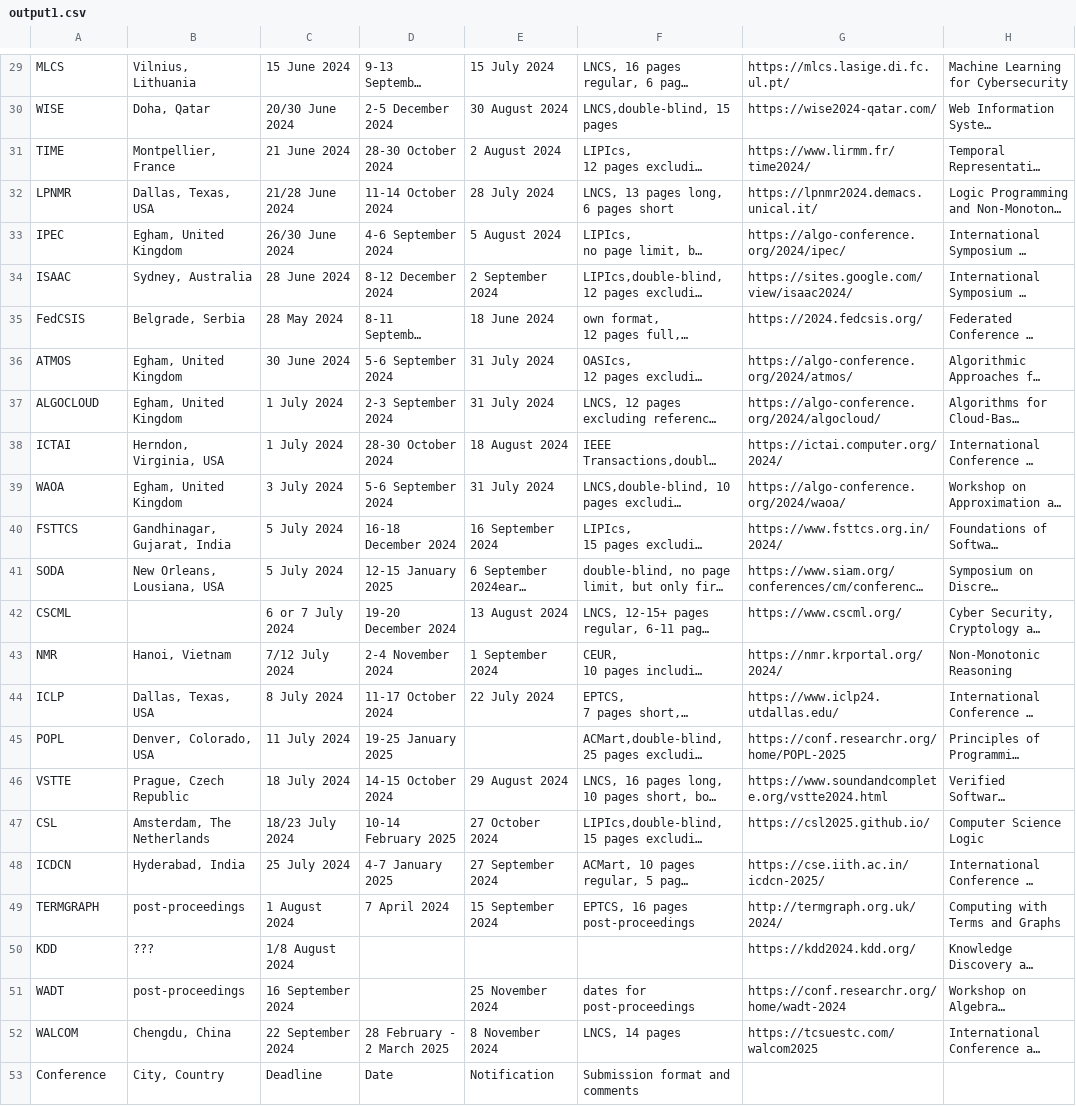
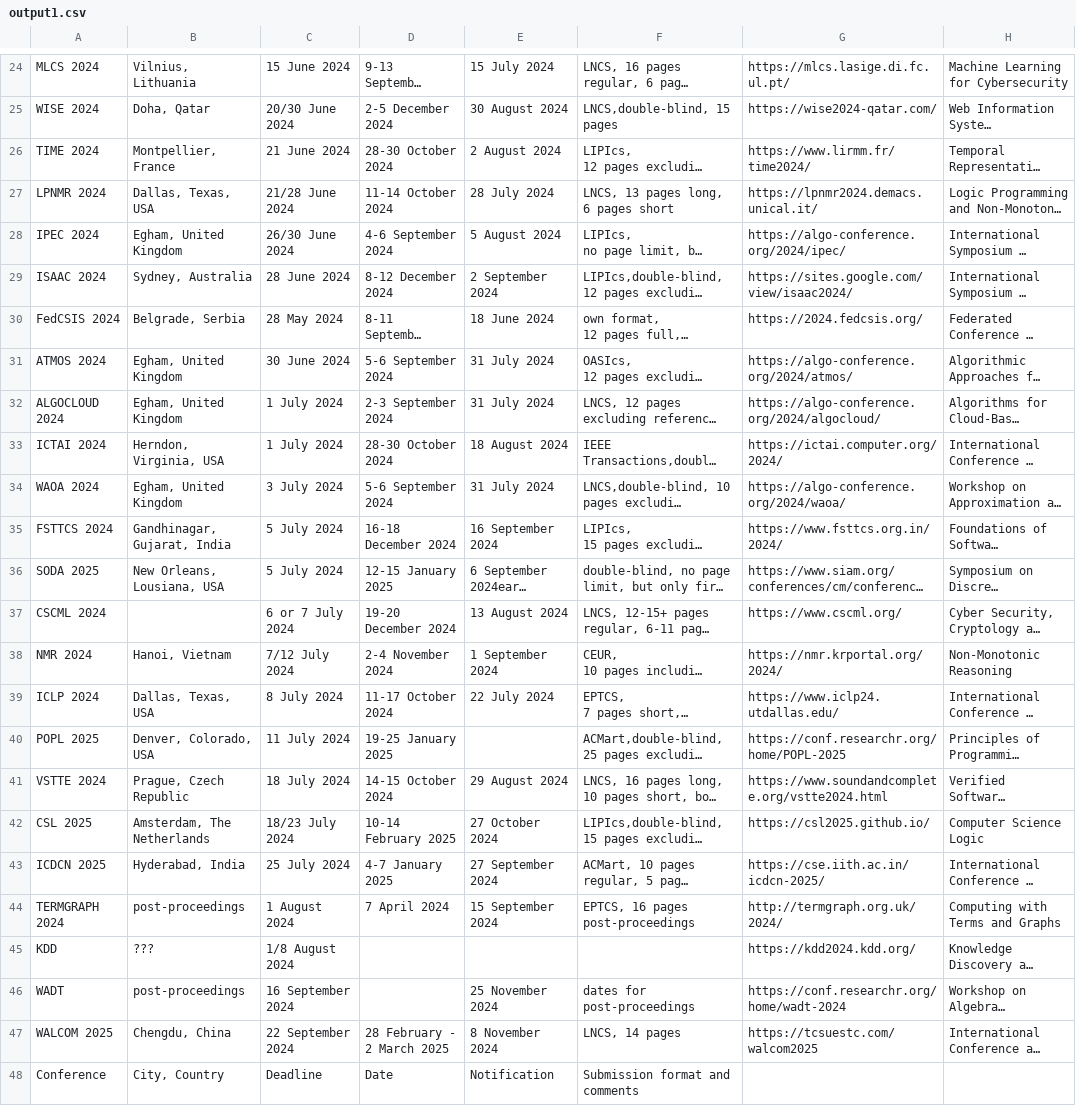
Before and after one commit to luungockhang/conference_scraper, a CSV file: conference_list_site/lix.polytechnique.fr/output1.csv, drawn as a sheet; only a part is shown, gaps mark what is left out; long unchanged cells end in …; addresses are those after the commit; the diff covers the shown part only; the diff names each change by its address in the sheet, - before the commit and + after, or states it on an @@ line.

```diff
--- a/conference_list_site/lix.polytechnique.fr/output1.csv
+++ b/conference_list_site/lix.polytechnique.fr/output1.csv
-A24: MLCS
+A24: MLCS 2024
-A25: WISE
+A25: WISE 2024
-A26: TIME
+A26: TIME 2024
-A27: LPNMR
+A27: LPNMR 2024
-A28: IPEC
+A28: IPEC 2024
-A29: ISAAC
+A29: ISAAC 2024
-A30: FedCSIS
+A30: FedCSIS 2024
-A31: ATMOS
+A31: ATMOS 2024
-A32: ALGOCLOUD
+A32: ALGOCLOUD 2024
-A33: ICTAI
+A33: ICTAI 2024
-A34: WAOA
+A34: WAOA 2024
-A35: FSTTCS
+A35: FSTTCS 2024
-A36: SODA
+A36: SODA 2025
-A37: CSCML
+A37: CSCML 2024
-A38: NMR
+A38: NMR 2024
-A39: ICLP
+A39: ICLP 2024
-A40: POPL
+A40: POPL 2025
-A41: VSTTE
+A41: VSTTE 2024
-A42: CSL
+A42: CSL 2025
-A43: ICDCN
+A43: ICDCN 2025
-A44: TERMGRAPH
+A44: TERMGRAPH 2024
-A47: WALCOM
+A47: WALCOM 2025
```
Also changed, not shown: 4 added rows, 9 removed rows and 19 edited cells elsewhere in this file, conference_list_site/ccfddl.github.io/output.csv, conference_list_site/lix.polytechnique.fr/output3.csv, 5 other files.
